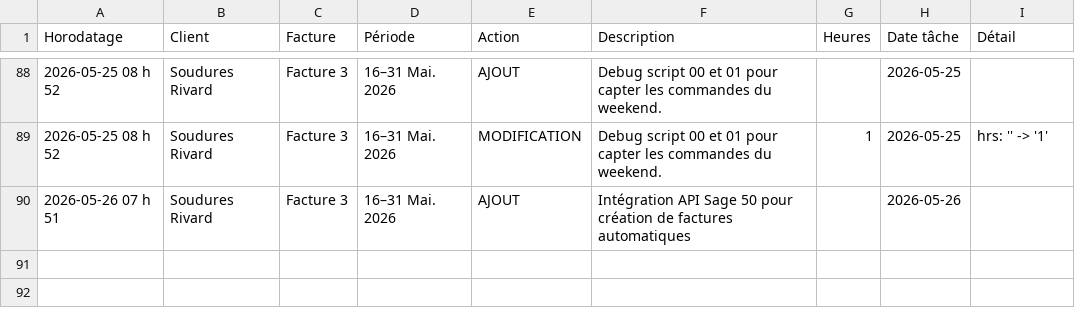
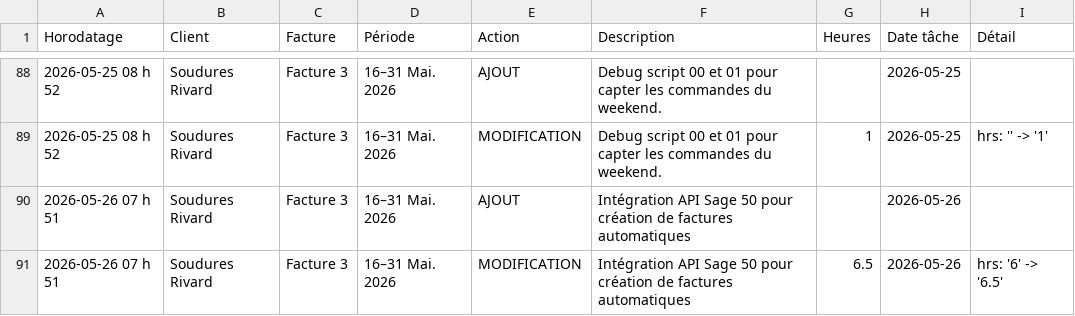
Before and after one commit to kchaouche17/billing-app, a CSV file: soudures-rivard/logs/activity-log.csv, drawn as a sheet; only a part is shown, gaps mark what is left out; the diff names each change by its address in the sheet, - before the commit and + after, or states it on an @@ line.

Commit message:
Activity log: 1 event

```diff
--- a/soudures-rivard/logs/activity-log.csv
+++ b/soudures-rivard/logs/activity-log.csv
+row 91: 2026-05-26 07 h 51 | Soudures Rivard | Facture 3 | 16–31 Mai. 2026 | MODIFICATION | Intégration API Sage 50 pour création de factures automatiques | 6.5 | 2026-05-26 | hrs: '6' -> '6.5'
```
